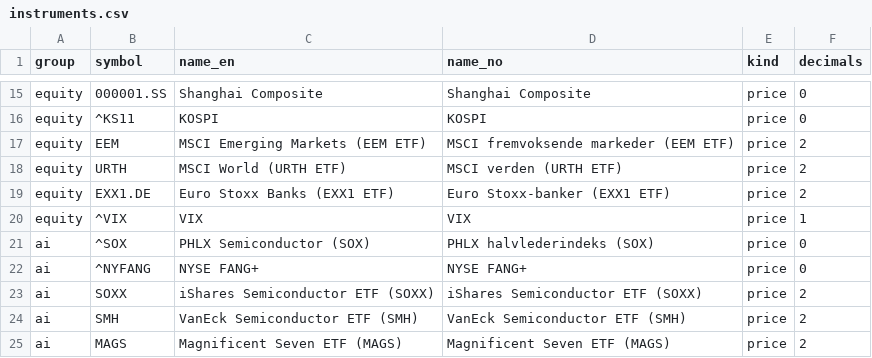
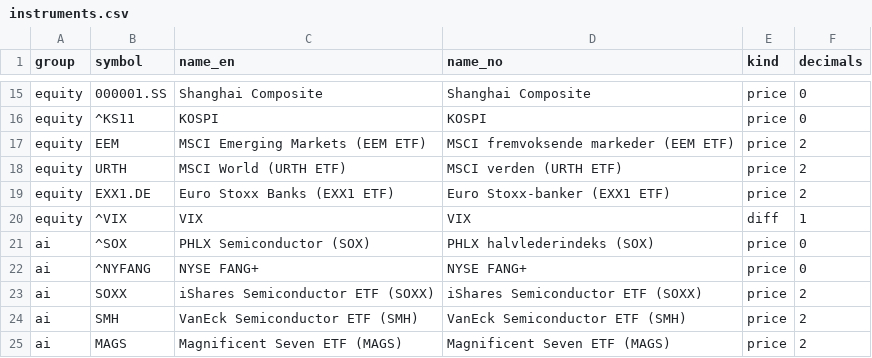
Before and after one commit to Jozzanova/Market_summary, a CSV file: data/instruments.csv, drawn as a sheet; only a part is shown, gaps mark what is left out.

```diff
--- a/data/instruments.csv
+++ b/data/instruments.csv
@@ -19,3 +19,3 @@ equity,URTH,MSCI World (URTH ETF),MSCI verden (URTH ETF),price,2
 equity,EXX1.DE,Euro Stoxx Banks (EXX1 ETF),Euro Stoxx-banker (EXX1 ETF),price,2
-equity,^VIX,VIX,VIX,price,1
+equity,^VIX,VIX,VIX,diff,1
 ai,^SOX,PHLX Semiconductor (SOX),PHLX halvlederindeks (SOX),price,0
```
Also changed, not shown: 9 other files.
